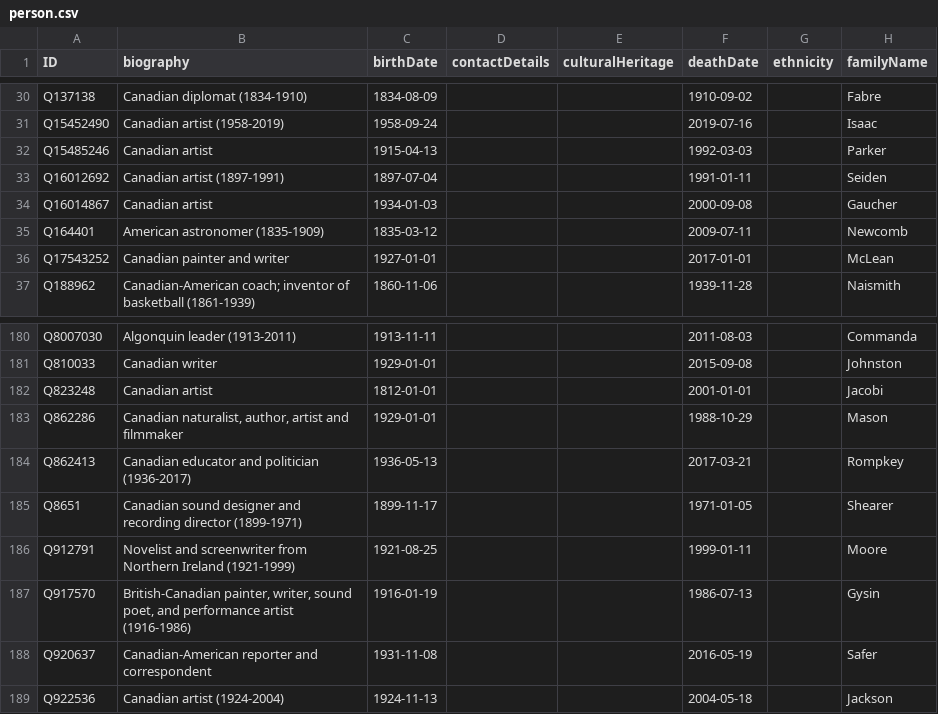
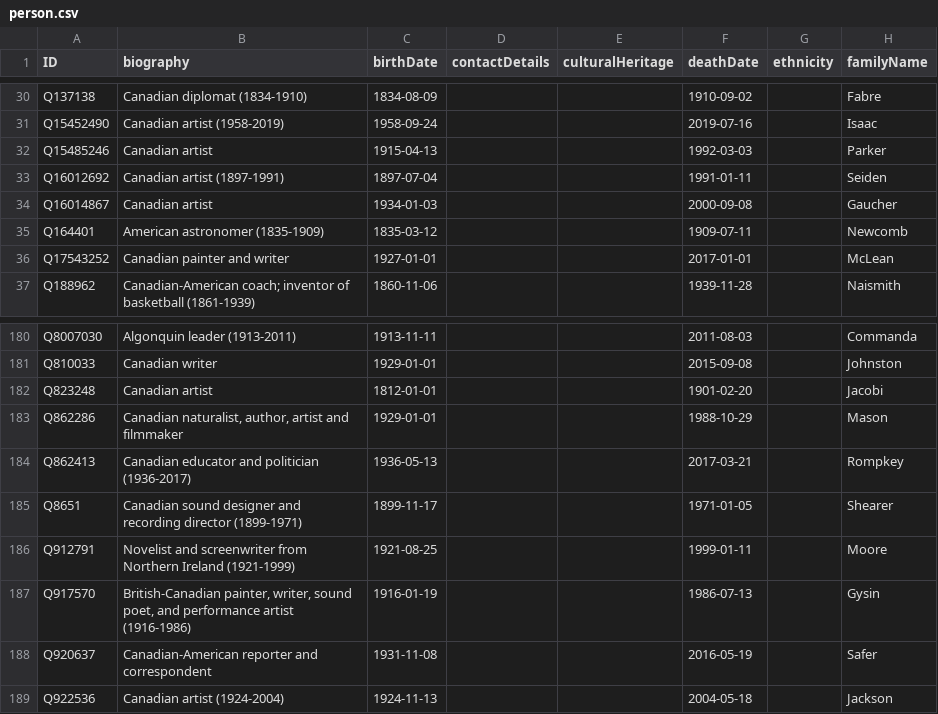
Before and after one commit to HuNIVL/canadiana, a CSV file: person.csv, drawn as a sheet; only a part is shown, gaps mark what is left out; the diff names each change by its address in the sheet, - before the commit and + after, or states it on an @@ line.

Commit message:
Two date corrections
Corrected dates for Newcomb and Jacobi

```diff
--- a/person.csv
+++ b/person.csv
-F35 (deathDate): 2009-07-11
+F35 (deathDate): 1909-07-11
-F182 (deathDate): 2001-01-01
+F182 (deathDate): 1901-02-20
```
